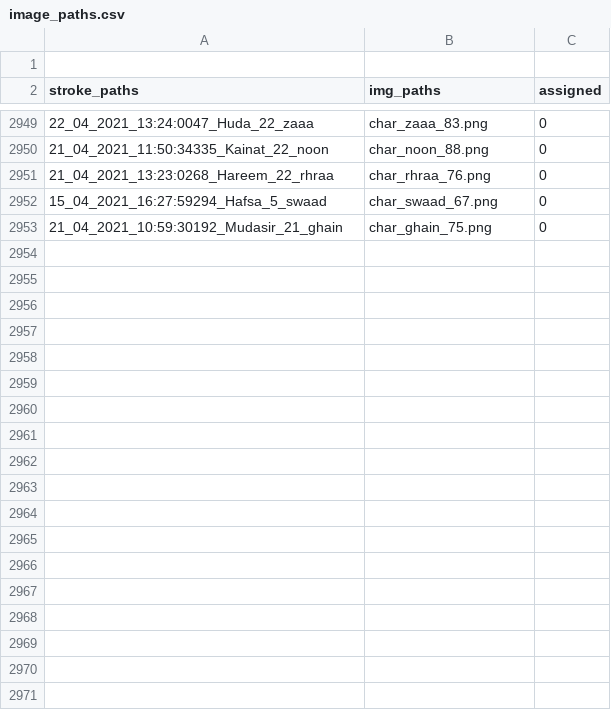
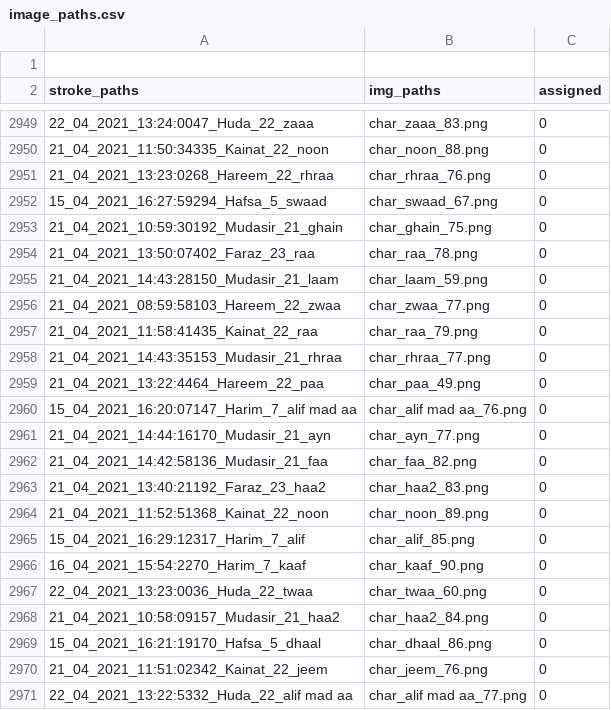
Before and after one commit to kaavish-ki-kavish/dataset_urdu_chars, a CSV file: image_paths.csv, drawn as a sheet; only a part is shown, gaps mark what is left out; the diff covers the shown part only; the diff names each change by its address in the sheet, - before the commit and + after, or states it on an @@ line.

Commit message:
images and csv updated

```diff
--- a/image_paths.csv
+++ b/image_paths.csv
+row 2954: 21_04_2021_13:50:07402_Faraz_23_raa | char_raa_78.png | 0
+row 2955: 21_04_2021_14:43:28150_Mudasir_21_laam | char_laam_59.png | 0
+row 2956: 21_04_2021_08:59:58103_Hareem_22_zwaa | char_zwaa_77.png | 0
+row 2957: 21_04_2021_11:58:41435_Kainat_22_raa | char_raa_79.png | 0
+row 2958: 21_04_2021_14:43:35153_Mudasir_21_rhraa | char_rhraa_77.png | 0
+row 2959: 21_04_2021_13:22:4464_Hareem_22_paa | char_paa_49.png | 0
+row 2960: 15_04_2021_16:20:07147_Harim_7_alif mad aa | char_alif mad aa_76.png | 0
+row 2961: 21_04_2021_14:44:16170_Mudasir_21_ayn | char_ayn_77.png | 0
+row 2962: 21_04_2021_14:42:58136_Mudasir_21_faa | char_faa_82.png | 0
+row 2963: 21_04_2021_13:40:21192_Faraz_23_haa2 | char_haa2_83.png | 0
+row 2964: 21_04_2021_11:52:51368_Kainat_22_noon | char_noon_89.png | 0
+row 2965: 15_04_2021_16:29:12317_Harim_7_alif | char_alif_85.png | 0
+row 2966: 16_04_2021_15:54:2270_Harim_7_kaaf | char_kaaf_90.png | 0
+row 2967: 22_04_2021_13:23:0036_Huda_22_twaa | char_twaa_60.png | 0
+row 2968: 21_04_2021_10:58:09157_Mudasir_21_haa2 | char_haa2_84.png | 0
+row 2969: 15_04_2021_16:21:19170_Hafsa_5_dhaal | char_dhaal_86.png | 0
+row 2970: 21_04_2021_11:51:02342_Kainat_22_jeem | char_jeem_76.png | 0
+row 2971: 22_04_2021_13:22:5332_Huda_22_alif mad aa | char_alif mad aa_77.png | 0
```
Also changed, not shown: 11 added rows elsewhere in this file, 29 other files.
